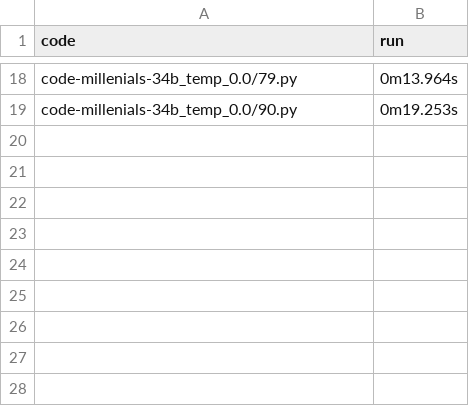
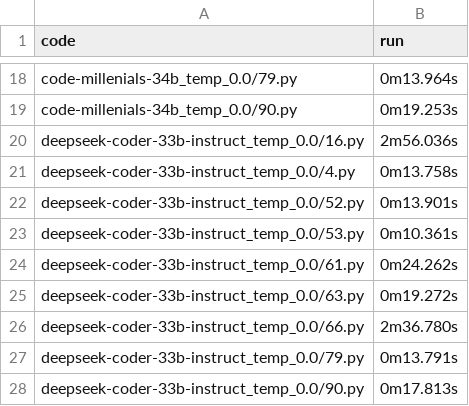
Before and after one commit to Raiduy/evoeval-solution-generator, a CSV file: rpi/code/times.csv, drawn as a sheet; only a part is shown, gaps mark what is left out.

Commit message:
deepseek-coder-33b-instruct_temp_0.0 sanity runs done

```diff
--- a/rpi/code/times.csv
+++ b/rpi/code/times.csv
@@ -19 +19,10 @@ code-millenials-34b_temp_0.0/79.py, 0m13.964s
 code-millenials-34b_temp_0.0/90.py, 0m19.253s
+deepseek-coder-33b-instruct_temp_0.0/16.py, 2m56.036s
+deepseek-coder-33b-instruct_temp_0.0/4.py, 0m13.758s
+deepseek-coder-33b-instruct_temp_0.0/52.py, 0m13.901s
+deepseek-coder-33b-instruct_temp_0.0/53.py, 0m10.361s
+deepseek-coder-33b-instruct_temp_0.0/61.py, 0m24.262s
+deepseek-coder-33b-instruct_temp_0.0/63.py, 0m19.272s
+deepseek-coder-33b-instruct_temp_0.0/66.py, 2m36.780s
+deepseek-coder-33b-instruct_temp_0.0/79.py, 0m13.791s
+deepseek-coder-33b-instruct_temp_0.0/90.py, 0m17.813s
```
